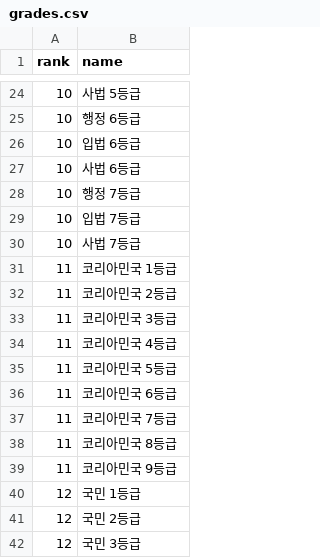
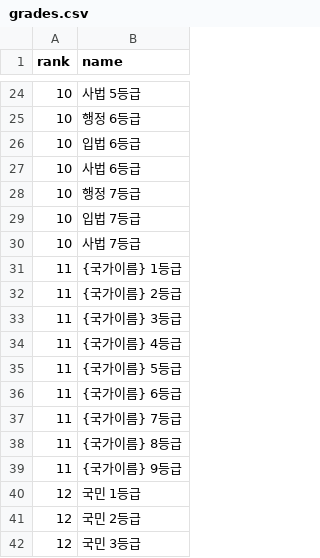
Before and after one commit to swcho0313coding-commits/WC, a CSV file: data/grades.csv, drawn as a sheet; only a part is shown, gaps mark what is left out.

```diff
--- a/data/grades.csv
+++ b/data/grades.csv
@@ -30,11 +30,11 @@
 10,사법 7등급
-11,코리아민국 1등급
-11,코리아민국 2등급
-11,코리아민국 3등급
-11,코리아민국 4등급
-11,코리아민국 5등급
-11,코리아민국 6등급
-11,코리아민국 7등급
-11,코리아민국 8등급
-11,코리아민국 9등급
+11,{국가이름} 1등급
+11,{국가이름} 2등급
+11,{국가이름} 3등급
+11,{국가이름} 4등급
+11,{국가이름} 5등급
+11,{국가이름} 6등급
+11,{국가이름} 7등급
+11,{국가이름} 8등급
+11,{국가이름} 9등급
 12,국민 1등급
```
Also changed, not shown: data/config.csv, data/military_mapping.csv, 22 other files.
